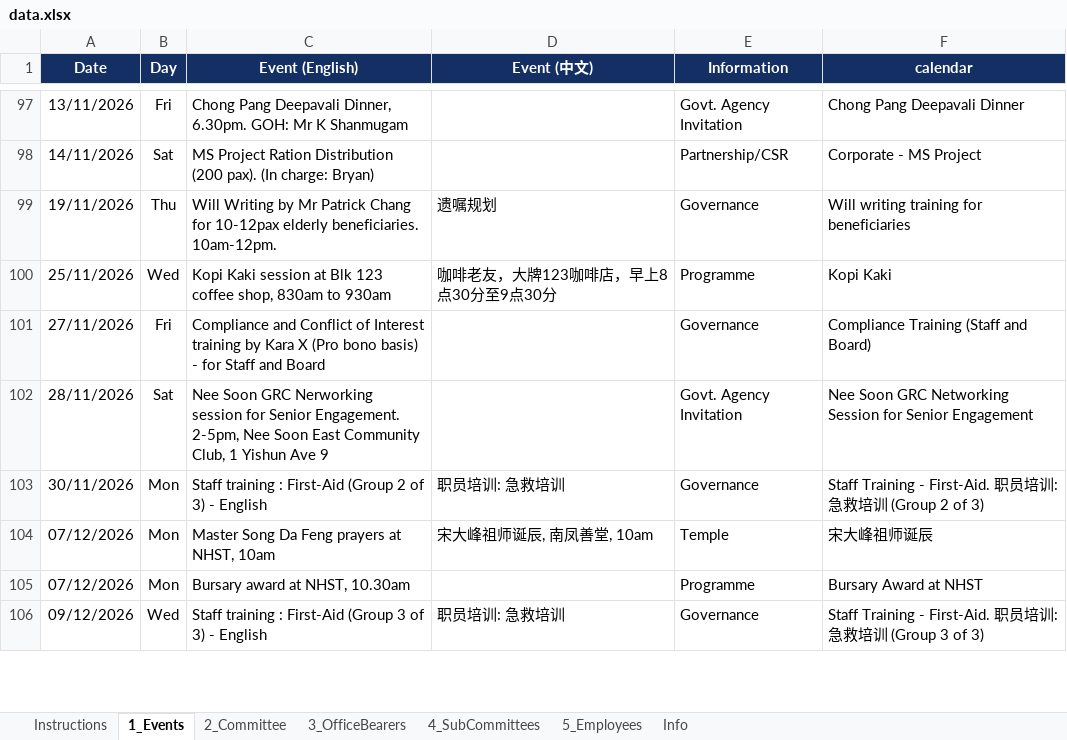
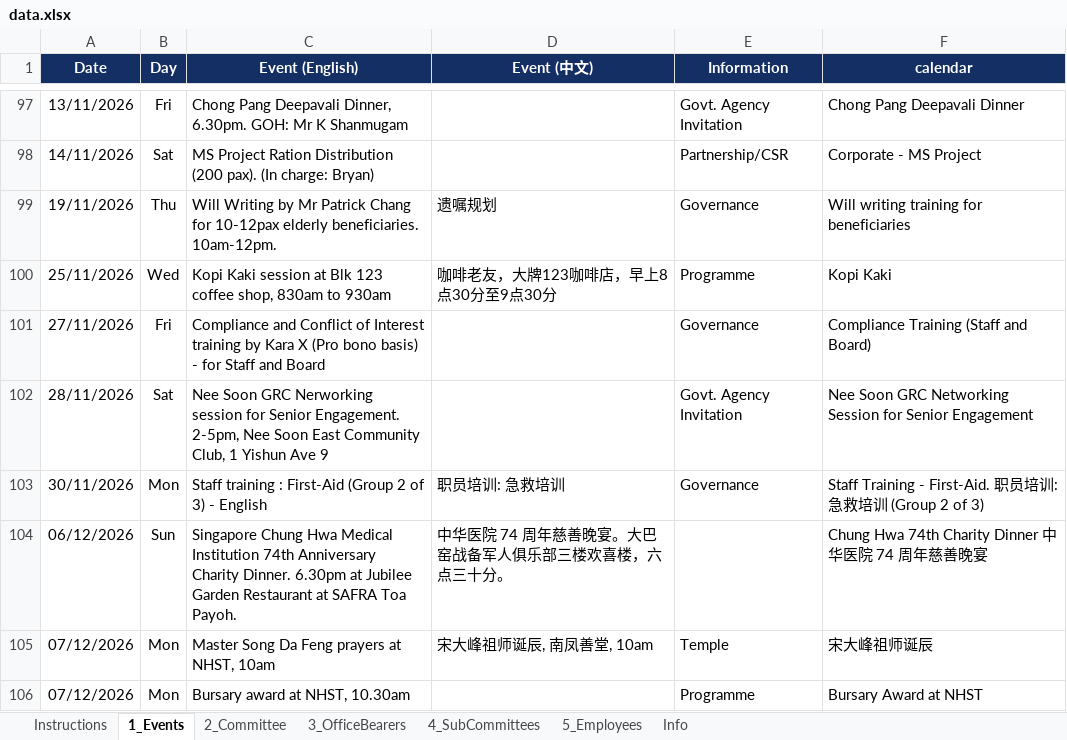
Before and after one commit to NamHongWelfareSS/Member-Handbook, an Excel workbook: data.xlsx, sheet 1_Events, drawn as a sheet; only a part is shown, gaps mark what is left out; the shorter side is filled out with more unchanged rows; values as stored, in another font and other column widths than the file's, no borders; the diff names each change by its address in the sheet, - before the commit and + after, or states it on an @@ line.

Commit message:
Update data.xlsx

```diff
--- a/data.xlsx (sheet 1_Events)
+++ b/data.xlsx (sheet 1_Events)
+row 104: 06/12/2026 | Sun | Singapore Chung Hwa Medical Institution 74th Anniversary Charity Dinner. 6.30pm at Jubilee Garden Restaurant at SAFRA Toa Payoh. | 中华医院 74 周年慈善晚宴。大巴窑战备军人俱乐部三楼欢喜楼，六点三十分。 |  | Chung Hwa 74th Charity Dinner 中华医院 74 周年慈善晚宴
```
